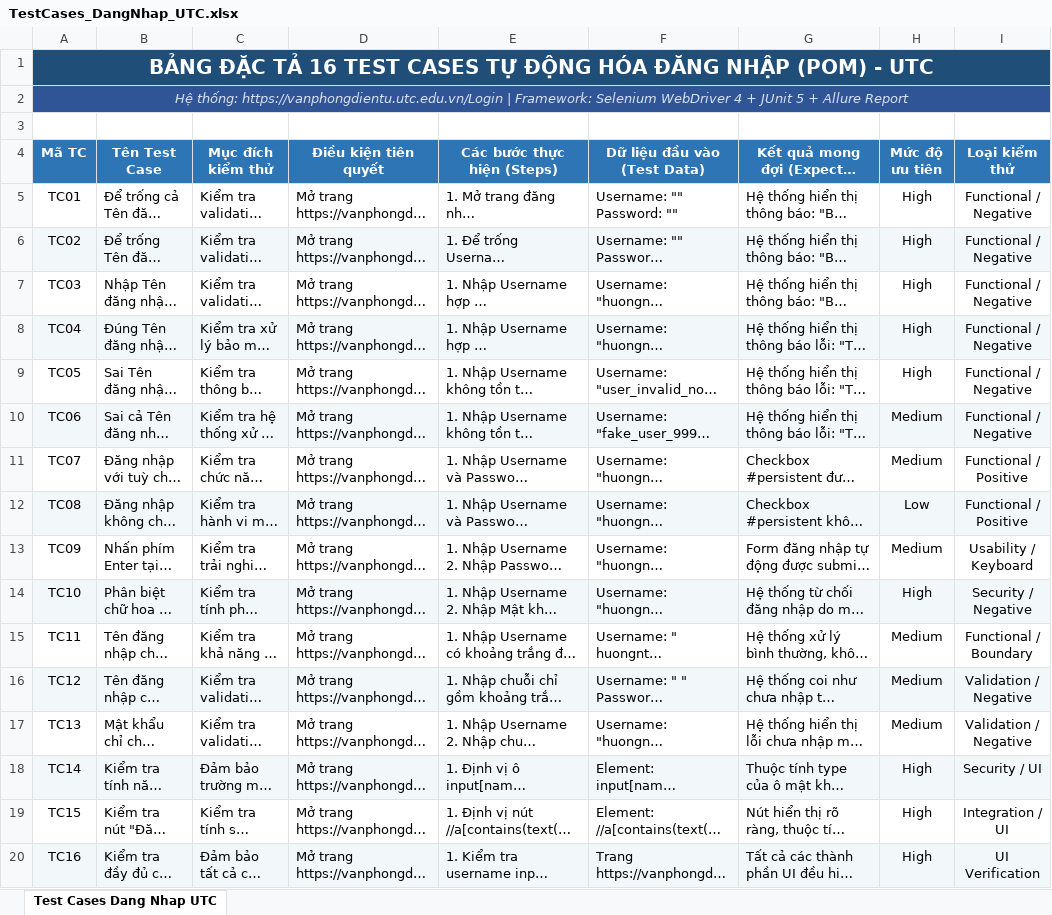
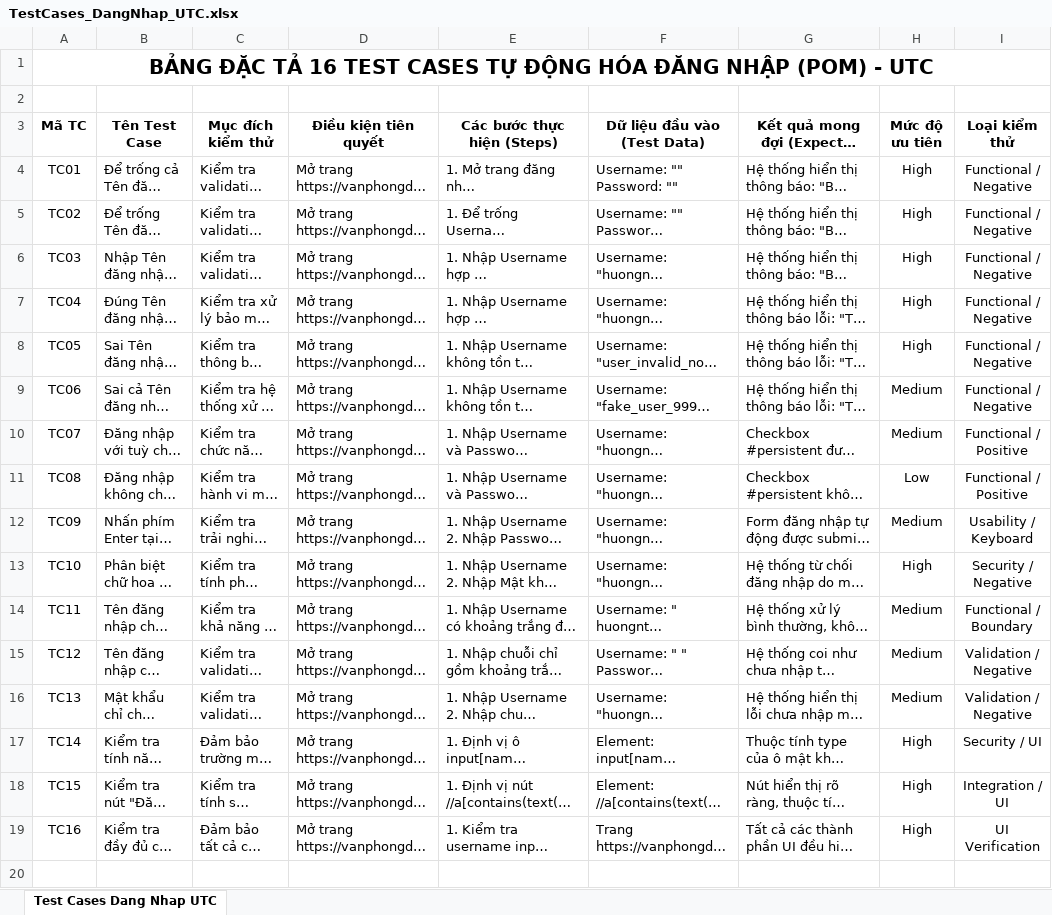
Before and after one commit to HoangMinhne0903/bai_ktra_1_ktpm, an Excel workbook: TestCases_DangNhap_UTC.xlsx, sheet Test Cases Dang Nhap UTC, drawn as a sheet; long unchanged cells end in …; values as stored, in another font and other column widths than the file's, no borders; removed rows and columns are numbered as before the commit, all else as after; the diff names each change by its address in the sheet, - before the commit and + after, or states it on an @@ line.

Commit message:
docs: Sync final TestCases_DangNhap_UTC.xlsx

```diff
--- a/TestCases_DangNhap_UTC.xlsx (sheet Test Cases Dang Nhap UTC)
+++ b/TestCases_DangNhap_UTC.xlsx (sheet Test Cases Dang Nhap UTC)
@@ A1 text colour: #FFFFFF → black, fill: #1F4E79 → none @@
-row 2: Hệ thống: https://vanphongdientu.utc.edu.vn/Login | Framework: Selenium WebDriver 4 + JUnit 5 + Allure Report
@@ A3:I3 fill: #2E75B6 → none, text colour: #FFFFFF → black @@
-A5:I5 fill: #F2F7FA
+A5:I5 fill: none
-A7:I7 fill: #F2F7FA
+A7:I7 fill: none
-A9:I9 fill: #F2F7FA
+A9:I9 fill: none
-A11:I11 fill: #F2F7FA
+A11:I11 fill: none
-A13:I13 fill: #F2F7FA
+A13:I13 fill: none
-A15:I15 fill: #F2F7FA
+A15:I15 fill: none
-A17:I17 fill: #F2F7FA
+A17:I17 fill: none
-A19:I19 fill: #F2F7FA
+A19:I19 fill: none
```
